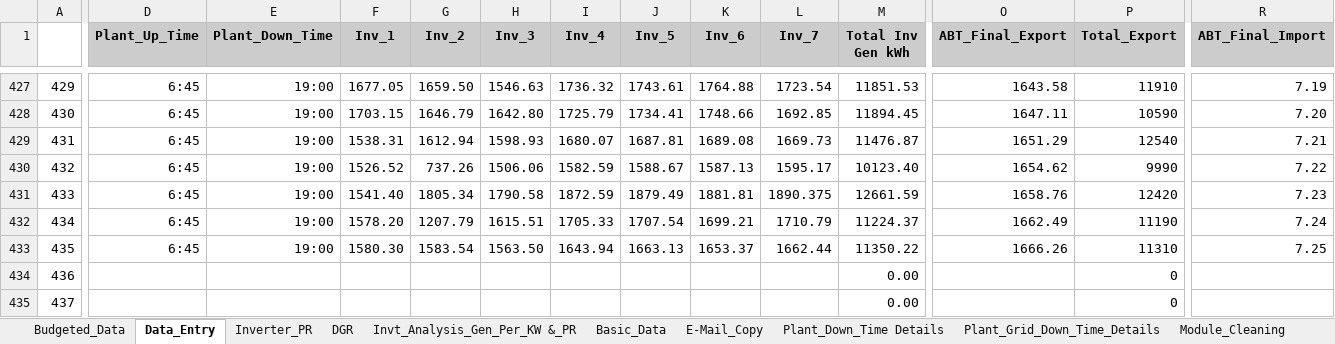
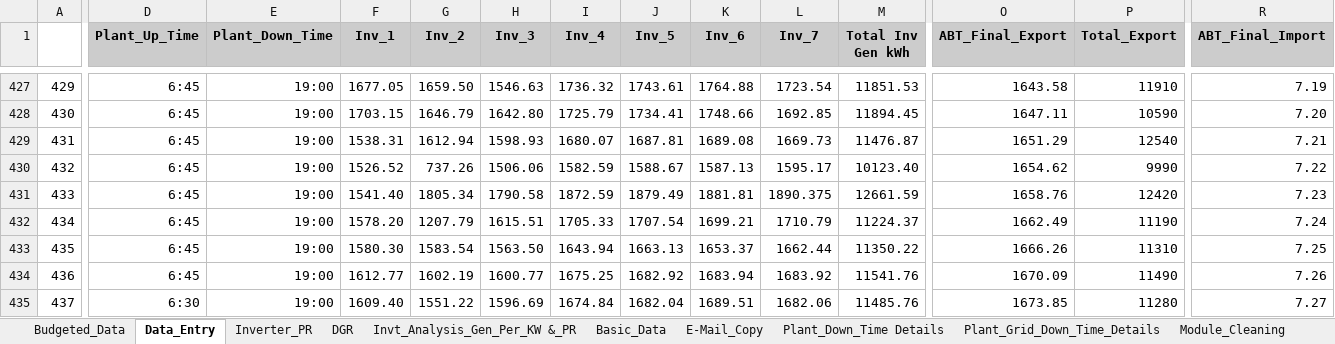
Before and after one commit to Harshilp56/dgr-performance-dashboard, an Excel workbook: data/DGR_Mandodara_FY25_26.xlsx, sheet Data_Entry, drawn as a sheet; only a part is shown, gaps mark what is left out; values as stored, in another font and other column widths than the file's, no borders; the diff covers the shown part only; the diff names each change by its address in the sheet, - before the commit and + after, or states it on an @@ line.

Commit message:
Update DGR data: 2026-06-10 12:06

```diff
--- a/data/DGR_Mandodara_FY25_26.xlsx (sheet Data_Entry)
+++ b/data/DGR_Mandodara_FY25_26.xlsx (sheet Data_Entry)
-D434 (Plant_Up_Time): (empty)
+D434 (Plant_Up_Time): 6:45
-E434:E435 (Plant_Down_Time): (empty)
+E434:E435 (Plant_Down_Time): 19:00
-F434 (Inv_1): (empty)
+F434 (Inv_1): 1612.77
-G434 (Inv_2): (empty)
+G434 (Inv_2): 1602.19
-H434 (Inv_3): (empty)
+H434 (Inv_3): 1600.77
-I434 (Inv_4): (empty)
+I434 (Inv_4): 1675.25
-J434 (Inv_5): (empty)
+J434 (Inv_5): 1682.92
-K434 (Inv_6): (empty)
+K434 (Inv_6): 1683.94
-L434 (Inv_7): (empty)
+L434 (Inv_7): 1683.92
-M434 (Total Inv Gen kWh): 0.00
+M434 (Total Inv Gen kWh): 11541.76
-O434 (ABT_Final_Export): (empty)
+O434 (ABT_Final_Export): 1670.09
-P434 (Total_Export): 0
+P434 (Total_Export): 11490
-R434 (ABT_Final_Import): (empty)
+R434 (ABT_Final_Import): 7.26
-D435 (Plant_Up_Time): (empty)
+D435 (Plant_Up_Time): 6:30
-F435 (Inv_1): (empty)
+F435 (Inv_1): 1609.40
-G435 (Inv_2): (empty)
+G435 (Inv_2): 1551.22
-H435 (Inv_3): (empty)
+H435 (Inv_3): 1596.69
-I435 (Inv_4): (empty)
+I435 (Inv_4): 1674.84
-J435 (Inv_5): (empty)
+J435 (Inv_5): 1682.04
-K435 (Inv_6): (empty)
+K435 (Inv_6): 1689.51
-L435 (Inv_7): (empty)
+L435 (Inv_7): 1682.06
-M435 (Total Inv Gen kWh): 0.00
+M435 (Total Inv Gen kWh): 11485.76
-O435 (ABT_Final_Export): (empty)
+O435 (ABT_Final_Export): 1673.85
-P435 (Total_Export): 0
+P435 (Total_Export): 11280
-R435 (ABT_Final_Import): (empty)
+R435 (ABT_Final_Import): 7.27
```
Also changed, not shown: 34 edited cells elsewhere in this sheet, sheet Plant Availiblity, sheet DGR, sheet Invt_Analysis_Gen_Per_KW &_PR, sheet E-Mail_Copy, sheet Module_Cleaning, sheet Grid Availiblity, 1 more sheet, data/DGR_Devki_Galol_FY25_26.xlsx, data/DGR_Kanza_FY25_26.xlsx, 1 other file.
